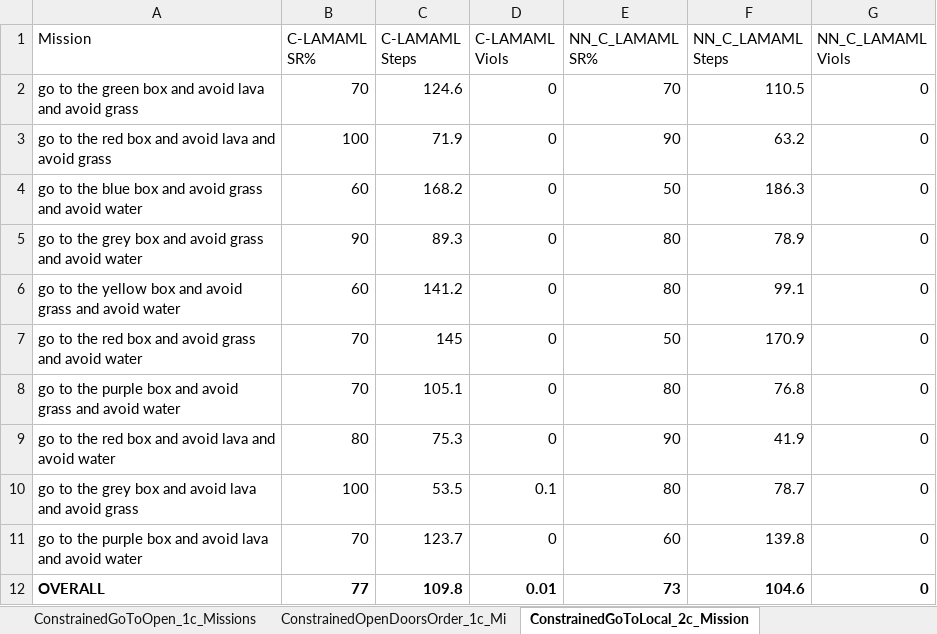
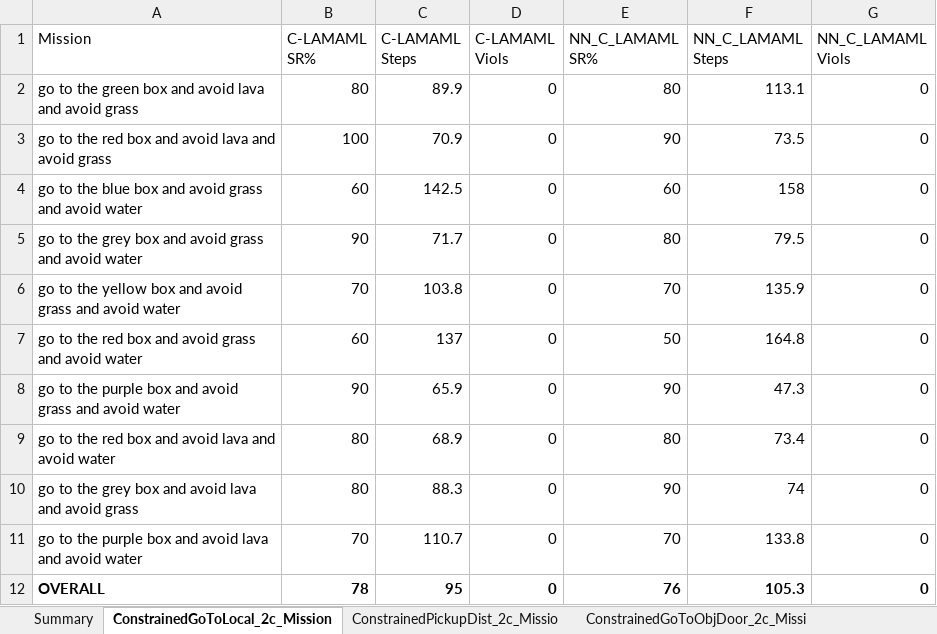
Before and after one commit to garvitsingla/ConstrainedLAMAML, an Excel workbook: evaluation_nn_results.xlsx, sheet ConstrainedGoToLocal_2c_Mission, drawn as a sheet; values as stored, in another font and other column widths than the file's, no borders; the diff names each change by its address in the sheet, - before the commit and + after, or states it on an @@ line.

```diff
--- a/evaluation_nn_results.xlsx (sheet ConstrainedGoToLocal_2c_Mission)
+++ b/evaluation_nn_results.xlsx (sheet ConstrainedGoToLocal_2c_Mission)
-sheet tab: ConstrainedGoToOpen_1c_Missions
-sheet tab: ConstrainedOpenDoorsOrder_1c_Mi
-B2 (C-LAMAML SR%): 70
+B2 (C-LAMAML SR%): 80
-C2 (C-LAMAML Steps): 124.6
+C2 (C-LAMAML Steps): 89.9
-E2 (NN_C_LAMAML SR%): 70
+E2 (NN_C_LAMAML SR%): 80
-F2 (NN_C_LAMAML Steps): 110.5
+F2 (NN_C_LAMAML Steps): 113.1
-C3 (C-LAMAML Steps): 71.9
+C3 (C-LAMAML Steps): 70.9
-F3 (NN_C_LAMAML Steps): 63.2
+F3 (NN_C_LAMAML Steps): 73.5
-C4 (C-LAMAML Steps): 168.2
+C4 (C-LAMAML Steps): 142.5
-E4 (NN_C_LAMAML SR%): 50
+E4 (NN_C_LAMAML SR%): 60
-F4 (NN_C_LAMAML Steps): 186.3
+F4 (NN_C_LAMAML Steps): 158
-C5 (C-LAMAML Steps): 89.3
+C5 (C-LAMAML Steps): 71.7
-F5 (NN_C_LAMAML Steps): 78.9
+F5 (NN_C_LAMAML Steps): 79.5
-B6 (C-LAMAML SR%): 60
+B6 (C-LAMAML SR%): 70
-C6 (C-LAMAML Steps): 141.2
+C6 (C-LAMAML Steps): 103.8
-E6 (NN_C_LAMAML SR%): 80
+E6 (NN_C_LAMAML SR%): 70
-F6 (NN_C_LAMAML Steps): 99.1
+F6 (NN_C_LAMAML Steps): 135.9
-B7 (C-LAMAML SR%): 70
+B7 (C-LAMAML SR%): 60
-C7 (C-LAMAML Steps): 145
+C7 (C-LAMAML Steps): 137
-F7 (NN_C_LAMAML Steps): 170.9
+F7 (NN_C_LAMAML Steps): 164.8
-B8 (C-LAMAML SR%): 70
+B8 (C-LAMAML SR%): 90
-C8 (C-LAMAML Steps): 105.1
+C8 (C-LAMAML Steps): 65.9
-E8 (NN_C_LAMAML SR%): 80
+E8 (NN_C_LAMAML SR%): 90
-F8 (NN_C_LAMAML Steps): 76.8
+F8 (NN_C_LAMAML Steps): 47.3
-C9 (C-LAMAML Steps): 75.3
+C9 (C-LAMAML Steps): 68.9
-E9 (NN_C_LAMAML SR%): 90
+E9 (NN_C_LAMAML SR%): 80
-F9 (NN_C_LAMAML Steps): 41.9
+F9 (NN_C_LAMAML Steps): 73.4
-B10 (C-LAMAML SR%): 100
+B10 (C-LAMAML SR%): 80
-C10 (C-LAMAML Steps): 53.5
+C10 (C-LAMAML Steps): 88.3
-D10 (C-LAMAML Viols): 0.1
+D10 (C-LAMAML Viols): 0
-E10 (NN_C_LAMAML SR%): 80
+E10 (NN_C_LAMAML SR%): 90
-F10 (NN_C_LAMAML Steps): 78.7
+F10 (NN_C_LAMAML Steps): 74
-C11 (C-LAMAML Steps): 123.7
+C11 (C-LAMAML Steps): 110.7
-E11 (NN_C_LAMAML SR%): 60
+E11 (NN_C_LAMAML SR%): 70
-F11 (NN_C_LAMAML Steps): 139.8
+F11 (NN_C_LAMAML Steps): 133.8
-B12 (C-LAMAML SR%): 77
+B12 (C-LAMAML SR%): 78
-C12 (C-LAMAML Steps): 109.8
+C12 (C-LAMAML Steps): 95
-D12 (C-LAMAML Viols): 0.01
+D12 (C-LAMAML Viols): 0
-E12 (NN_C_LAMAML SR%): 73
+E12 (NN_C_LAMAML SR%): 76
-F12 (NN_C_LAMAML Steps): 104.6
+F12 (NN_C_LAMAML Steps): 105.3
```
Also changed, not shown: sheet Summary, sheet ConstrainedOpenDoorsOrder_2c_Mi, other sheet tabs, ablation_results.xlsx, crl_results.xlsx, 3 other files.
